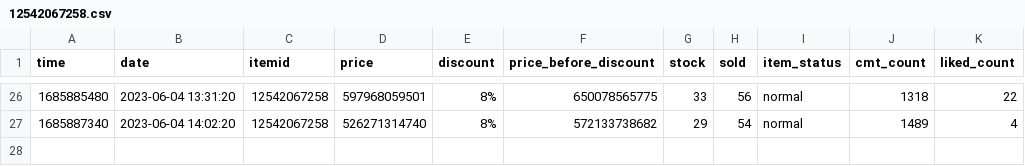
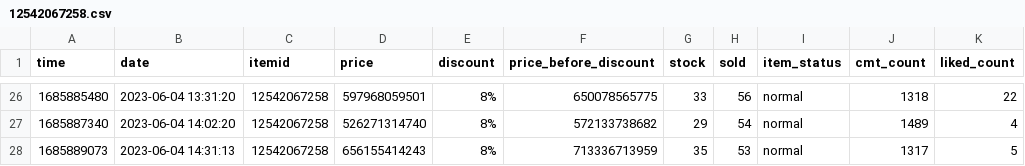
Before and after one commit to zaivi/ci-tracking-retails-price, a CSV file: data/history/12542067258.csv, drawn as a sheet; only a part is shown, gaps mark what is left out; the diff names each change by its address in the sheet, - before the commit and + after, or states it on an @@ line.

```diff
--- a/data/history/12542067258.csv
+++ b/data/history/12542067258.csv
+row 28: 1685889073 | 2023-06-04 14:31:13 | 12542067258 | 656155414243 | 8% | 713336713959 | 35 | 53 | normal | 1317 | 5
```
Also changed, not shown: data/history/17787122713.csv, data/history/18849883953.csv, 16 other files.
